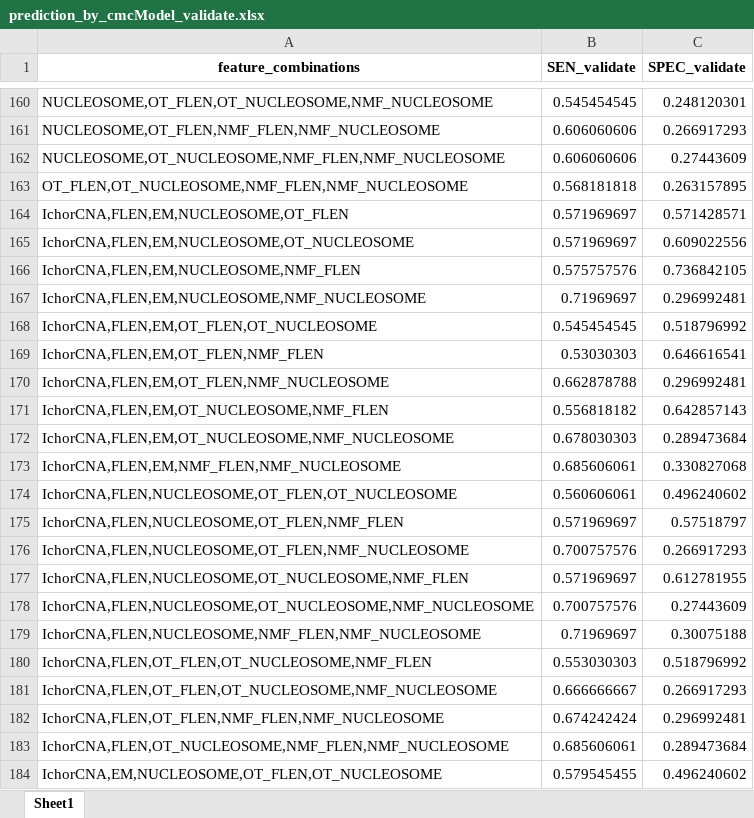
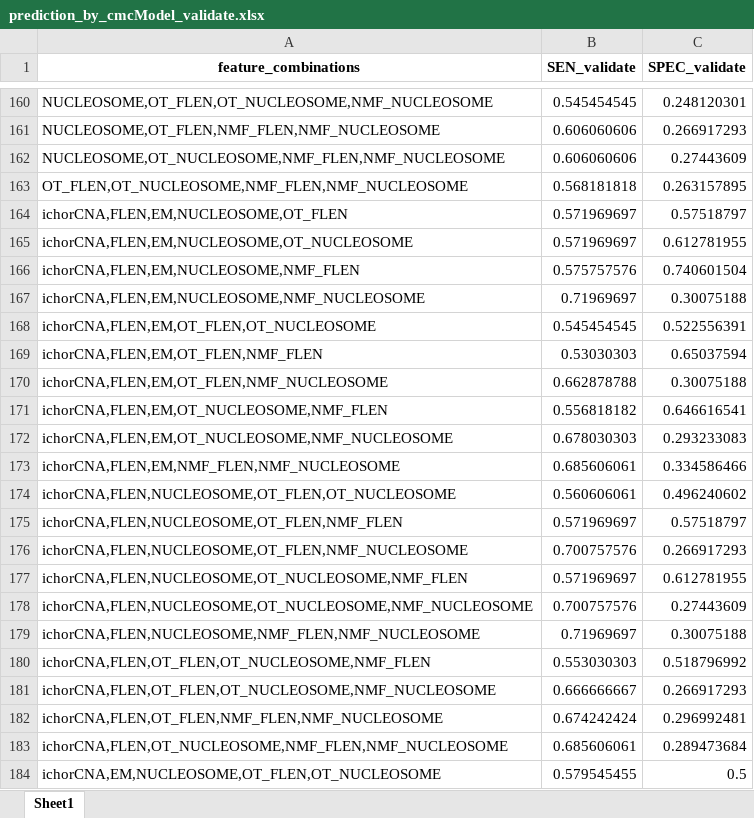
Before and after one commit to hieunguyen4193/gs-mrd, an Excel workbook: v0.2/commercial_models/release_v0.2_20240610/prediction_by_cmcModel_validate.xlsx, sheet Sheet1, drawn as a sheet; only a part is shown, gaps mark what is left out; values as stored, in another font and other column widths than the file's, no borders; the diff covers the shown part only; the diff names each change by its address in the sheet, - before the commit and + after, or states it on an @@ line.

```diff
--- a/v0.2/commercial_models/release_v0.2_20240610/prediction_by_cmcModel_validate.xlsx (sheet Sheet1)
+++ b/v0.2/commercial_models/release_v0.2_20240610/prediction_by_cmcModel_validate.xlsx (sheet Sheet1)
-A164 (feature_combinations): IchorCNA,FLEN,EM,NUCLEOSOME,OT_FLEN
+A164 (feature_combinations): ichorCNA,FLEN,EM,NUCLEOSOME,OT_FLEN
-C164 (SPEC_validate): 0.571428571
+C164 (SPEC_validate): 0.57518797
-A165 (feature_combinations): IchorCNA,FLEN,EM,NUCLEOSOME,OT_NUCLEOSOME
+A165 (feature_combinations): ichorCNA,FLEN,EM,NUCLEOSOME,OT_NUCLEOSOME
-C165 (SPEC_validate): 0.609022556
+C165 (SPEC_validate): 0.612781955
-A166 (feature_combinations): IchorCNA,FLEN,EM,NUCLEOSOME,NMF_FLEN
+A166 (feature_combinations): ichorCNA,FLEN,EM,NUCLEOSOME,NMF_FLEN
-C166 (SPEC_validate): 0.736842105
+C166 (SPEC_validate): 0.740601504
-A167 (feature_combinations): IchorCNA,FLEN,EM,NUCLEOSOME,NMF_NUCLEOSOME
+A167 (feature_combinations): ichorCNA,FLEN,EM,NUCLEOSOME,NMF_NUCLEOSOME
-C167 (SPEC_validate): 0.296992481
+C167 (SPEC_validate): 0.30075188
-A168 (feature_combinations): IchorCNA,FLEN,EM,OT_FLEN,OT_NUCLEOSOME
+A168 (feature_combinations): ichorCNA,FLEN,EM,OT_FLEN,OT_NUCLEOSOME
-C168 (SPEC_validate): 0.518796992
+C168 (SPEC_validate): 0.522556391
-A169 (feature_combinations): IchorCNA,FLEN,EM,OT_FLEN,NMF_FLEN
+A169 (feature_combinations): ichorCNA,FLEN,EM,OT_FLEN,NMF_FLEN
-C169 (SPEC_validate): 0.646616541
+C169 (SPEC_validate): 0.65037594
-A170 (feature_combinations): IchorCNA,FLEN,EM,OT_FLEN,NMF_NUCLEOSOME
+A170 (feature_combinations): ichorCNA,FLEN,EM,OT_FLEN,NMF_NUCLEOSOME
-C170 (SPEC_validate): 0.296992481
+C170 (SPEC_validate): 0.30075188
-A171 (feature_combinations): IchorCNA,FLEN,EM,OT_NUCLEOSOME,NMF_FLEN
+A171 (feature_combinations): ichorCNA,FLEN,EM,OT_NUCLEOSOME,NMF_FLEN
-C171 (SPEC_validate): 0.642857143
+C171 (SPEC_validate): 0.646616541
-A172 (feature_combinations): IchorCNA,FLEN,EM,OT_NUCLEOSOME,NMF_NUCLEOSOME
+A172 (feature_combinations): ichorCNA,FLEN,EM,OT_NUCLEOSOME,NMF_NUCLEOSOME
-C172 (SPEC_validate): 0.289473684
+C172 (SPEC_validate): 0.293233083
-A173 (feature_combinations): IchorCNA,FLEN,EM,NMF_FLEN,NMF_NUCLEOSOME
+A173 (feature_combinations): ichorCNA,FLEN,EM,NMF_FLEN,NMF_NUCLEOSOME
-C173 (SPEC_validate): 0.330827068
+C173 (SPEC_validate): 0.334586466
-A174 (feature_combinations): IchorCNA,FLEN,NUCLEOSOME,OT_FLEN,OT_NUCLEOSOME
+A174 (feature_combinations): ichorCNA,FLEN,NUCLEOSOME,OT_FLEN,OT_NUCLEOSOME
-A175 (feature_combinations): IchorCNA,FLEN,NUCLEOSOME,OT_FLEN,NMF_FLEN
+A175 (feature_combinations): ichorCNA,FLEN,NUCLEOSOME,OT_FLEN,NMF_FLEN
-A176 (feature_combinations): IchorCNA,FLEN,NUCLEOSOME,OT_FLEN,NMF_NUCLEOSOME
+A176 (feature_combinations): ichorCNA,FLEN,NUCLEOSOME,OT_FLEN,NMF_NUCLEOSOME
-A177 (feature_combinations): IchorCNA,FLEN,NUCLEOSOME,OT_NUCLEOSOME,NMF_FLEN
+A177 (feature_combinations): ichorCNA,FLEN,NUCLEOSOME,OT_NUCLEOSOME,NMF_FLEN
-A178 (feature_combinations): IchorCNA,FLEN,NUCLEOSOME,OT_NUCLEOSOME,NMF_NUCLEOSOME
+A178 (feature_combinations): ichorCNA,FLEN,NUCLEOSOME,OT_NUCLEOSOME,NMF_NUCLEOSOME
-A179 (feature_combinations): IchorCNA,FLEN,NUCLEOSOME,NMF_FLEN,NMF_NUCLEOSOME
+A179 (feature_combinations): ichorCNA,FLEN,NUCLEOSOME,NMF_FLEN,NMF_NUCLEOSOME
-A180 (feature_combinations): IchorCNA,FLEN,OT_FLEN,OT_NUCLEOSOME,NMF_FLEN
+A180 (feature_combinations): ichorCNA,FLEN,OT_FLEN,OT_NUCLEOSOME,NMF_FLEN
-A181 (feature_combinations): IchorCNA,FLEN,OT_FLEN,OT_NUCLEOSOME,NMF_NUCLEOSOME
+A181 (feature_combinations): ichorCNA,FLEN,OT_FLEN,OT_NUCLEOSOME,NMF_NUCLEOSOME
-A182 (feature_combinations): IchorCNA,FLEN,OT_FLEN,NMF_FLEN,NMF_NUCLEOSOME
+A182 (feature_combinations): ichorCNA,FLEN,OT_FLEN,NMF_FLEN,NMF_NUCLEOSOME
-A183 (feature_combinations): IchorCNA,FLEN,OT_NUCLEOSOME,NMF_FLEN,NMF_NUCLEOSOME
+A183 (feature_combinations): ichorCNA,FLEN,OT_NUCLEOSOME,NMF_FLEN,NMF_NUCLEOSOME
-A184 (feature_combinations): IchorCNA,EM,NUCLEOSOME,OT_FLEN,OT_NUCLEOSOME
+A184 (feature_combinations): ichorCNA,EM,NUCLEOSOME,OT_FLEN,OT_NUCLEOSOME
-C184 (SPEC_validate): 0.496240602
+C184 (SPEC_validate): 0.5
```
Also changed, not shown: 224 edited cells elsewhere in this sheet, v0.2/commercial_models/release_v0.2_20240610/model_files/cutoffdf.xlsx, v0.2/model_files/20250320/SPEC_0.95/train_output.xlsx, 37 other files.
